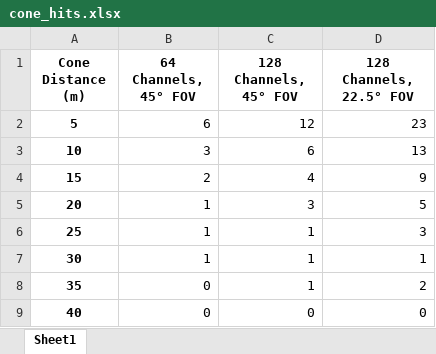
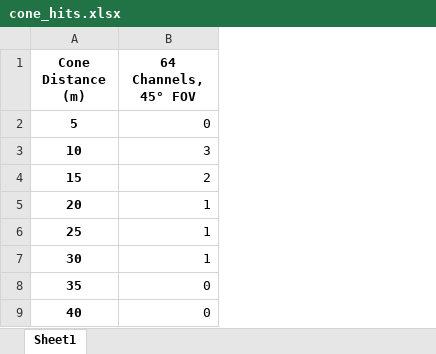
Before and after one commit to Flippchen/mini-projects, an Excel workbook: lidar_comparison/cone_hits.xlsx, sheet Sheet1, drawn as a sheet; values as stored, in another font and other column widths than the file's, no borders; the diff names each change by its address in the sheet, - before the commit and + after, or states it on an @@ line.

```diff
--- a/lidar_comparison/cone_hits.xlsx (sheet Sheet1)
+++ b/lidar_comparison/cone_hits.xlsx (sheet Sheet1)
-column C (128 Channels, 45° FOV), rows 2-9: 12 | 6 | 4 | 3 | 1 | 1 | 1 | 0
-column D (128 Channels, 22.5° FOV), rows 2-9: 23 | 13 | 9 | 5 | 3 | 1 | 2 | 0
-B2 (64 Channels, 45° FOV): 6
+B2 (64 Channels, 45° FOV): 0
```
Also changed, not shown: 1 other file.
